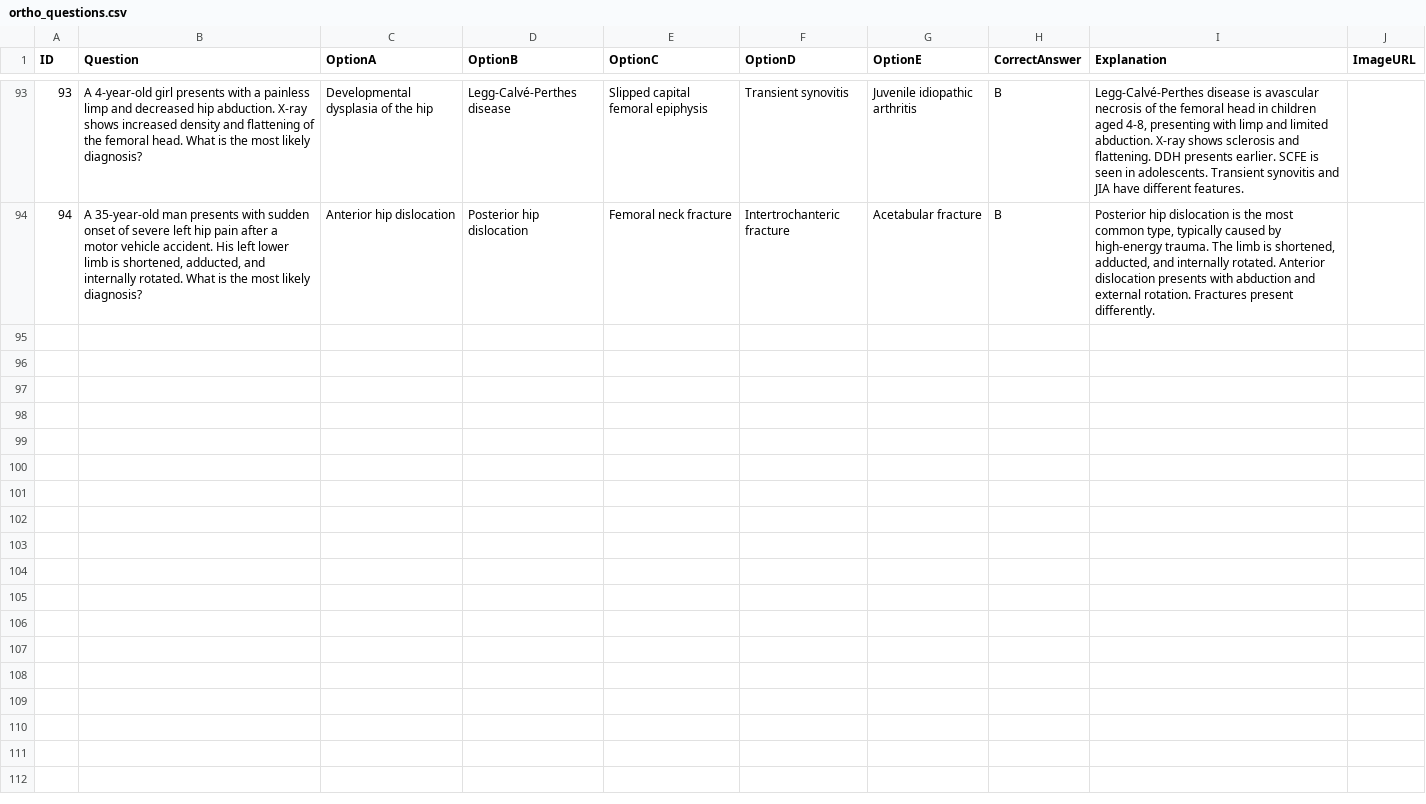
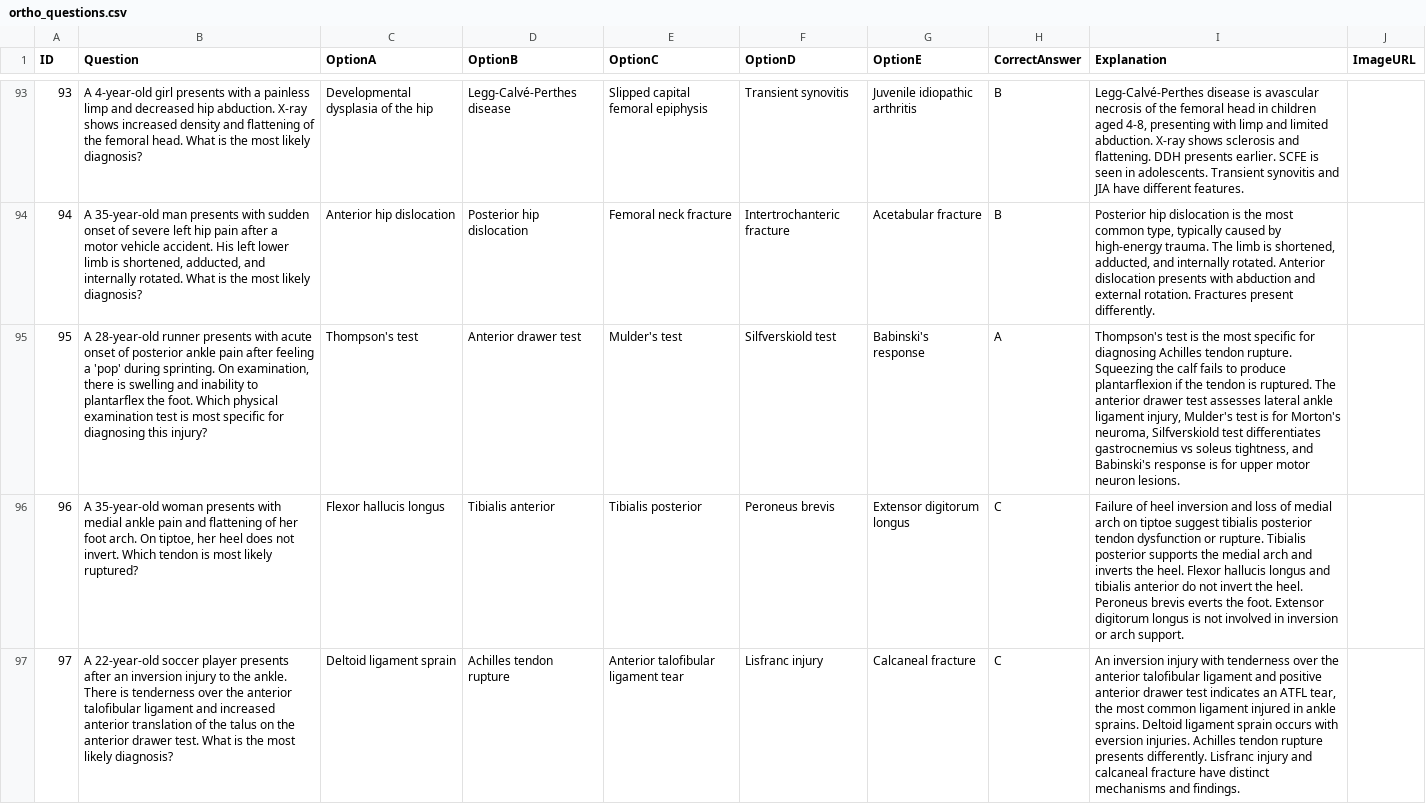
Before and after one commit to noahlimjj/Ortho-Questions-bot, a CSV file: ortho_questions.csv, drawn as a sheet; only a part is shown, gaps mark what is left out; the diff covers the shown part only; the diff names each change by its address in the sheet, - before the commit and + after, or states it on an @@ line.

```diff
--- a/ortho_questions.csv
+++ b/ortho_questions.csv
+row 95: 95 | A 28-year-old runner presents with acute onset of posterior ankle pain after feeling a 'pop' during sprinting. On examination, there is swelling and inability to plantarflex the foot. Which physical examination test is most specific for diagnosing this injury? | Thompson's test | Anterior drawer test | Mulder's test | Silfverskiold test | Babinski's response | A | Thompson's test is the most specific for diagnosing Achilles tendon rupture. Squeezing the calf fails to produce plantarflexion if the tendon is ruptured. The anterior drawer test assesses lateral ankle ligament injury, Mulder's test is for Morton's neuroma, Silfverskiold test differentiates gastrocnemius vs soleus tightness, and Babinski's response is for upper motor neuron lesions.
+row 96: 96 | A 35-year-old woman presents with medial ankle pain and flattening of her foot arch. On tiptoe, her heel does not invert. Which tendon is most likely ruptured? | Flexor hallucis longus | Tibialis anterior | Tibialis posterior | Peroneus brevis | Extensor digitorum longus | C | Failure of heel inversion and loss of medial arch on tiptoe suggest tibialis posterior tendon dysfunction or rupture. Tibialis posterior supports the medial arch and inverts the heel. Flexor hallucis longus and tibialis anterior do not invert the heel. Peroneus brevis everts the foot. Extensor digitorum longus is not involved in inversion or arch support.
+row 97: 97 | A 22-year-old soccer player presents after an inversion injury to the ankle. There is tenderness over the anterior talofibular ligament and increased anterior translation of the talus on the anterior drawer test. What is the most likely diagnosis? | Deltoid ligament sprain | Achilles tendon rupture | Anterior talofibular ligament tear | Lisfranc injury | Calcaneal fracture | C | An inversion injury with tenderness over the anterior talofibular ligament and positive anterior drawer test indicates an ATFL tear, the most common ligament injured in ankle sprains. Deltoid ligament sprain occurs with eversion injuries. Achilles tendon rupture presents differently. Lisfranc injury and calcaneal fracture have distinct mechanisms and findings.
```
Also changed, not shown: 6 added rows elsewhere in this file, 1 other file.
